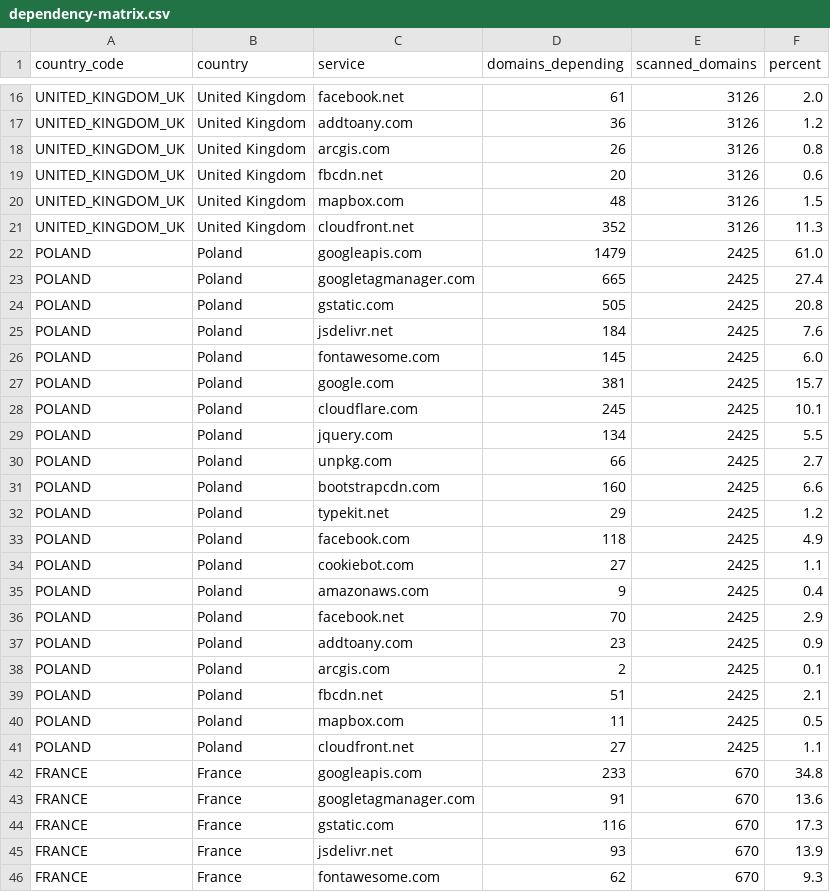
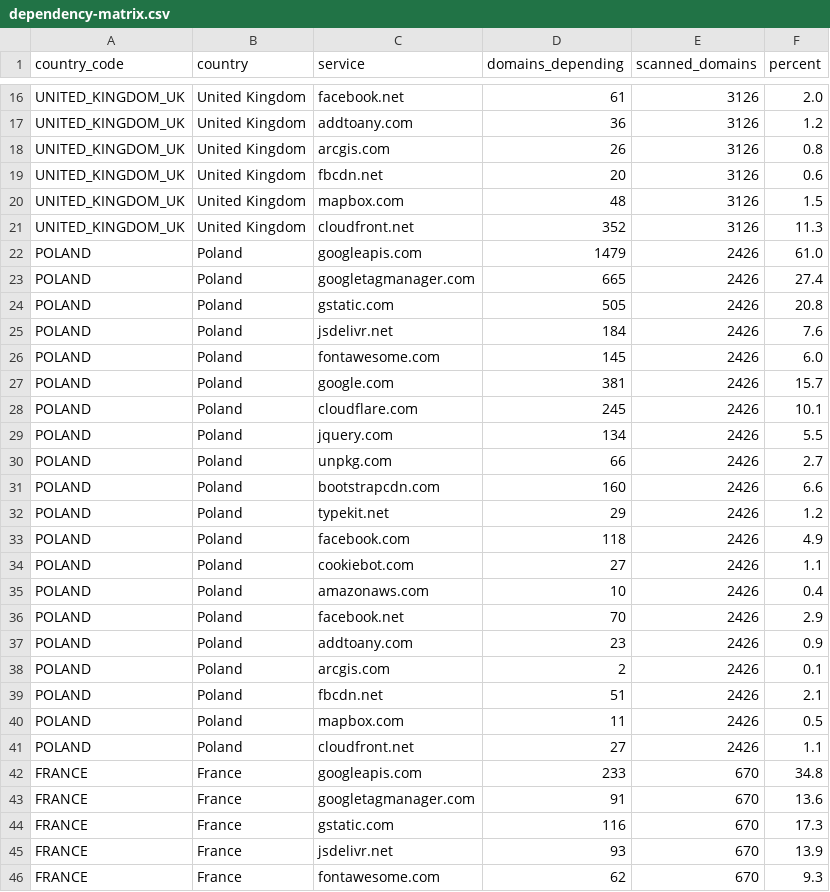
Before and after one commit to mgifford/eu-plus-government-scans, a CSV file: docs/data/dependency-matrix.csv, drawn as a sheet; only a part is shown, gaps mark what is left out.

```diff
--- a/docs/data/dependency-matrix.csv
+++ b/docs/data/dependency-matrix.csv
@@ -21,22 +21,22 @@ UNITED_KINGDOM_UK,United Kingdom,mapbox.com,48,3126,1.5
 UNITED_KINGDOM_UK,United Kingdom,cloudfront.net,352,3126,11.3
-POLAND,Poland,googleapis.com,1479,2425,61.0
-POLAND,Poland,googletagmanager.com,665,2425,27.4
-POLAND,Poland,gstatic.com,505,2425,20.8
-POLAND,Poland,jsdelivr.net,184,2425,7.6
-POLAND,Poland,fontawesome.com,145,2425,6.0
-POLAND,Poland,google.com,381,2425,15.7
-POLAND,Poland,cloudflare.com,245,2425,10.1
-POLAND,Poland,jquery.com,134,2425,5.5
-POLAND,Poland,unpkg.com,66,2425,2.7
-POLAND,Poland,bootstrapcdn.com,160,2425,6.6
-POLAND,Poland,typekit.net,29,2425,1.2
-POLAND,Poland,facebook.com,118,2425,4.9
-POLAND,Poland,cookiebot.com,27,2425,1.1
-POLAND,Poland,amazonaws.com,9,2425,0.4
-POLAND,Poland,facebook.net,70,2425,2.9
-POLAND,Poland,addtoany.com,23,2425,0.9
-POLAND,Poland,arcgis.com,2,2425,0.1
-POLAND,Poland,fbcdn.net,51,2425,2.1
-POLAND,Poland,mapbox.com,11,2425,0.5
-POLAND,Poland,cloudfront.net,27,2425,1.1
+POLAND,Poland,googleapis.com,1479,2426,61.0
+POLAND,Poland,googletagmanager.com,665,2426,27.4
+POLAND,Poland,gstatic.com,505,2426,20.8
+POLAND,Poland,jsdelivr.net,184,2426,7.6
+POLAND,Poland,fontawesome.com,145,2426,6.0
+POLAND,Poland,google.com,381,2426,15.7
+POLAND,Poland,cloudflare.com,245,2426,10.1
+POLAND,Poland,jquery.com,134,2426,5.5
+POLAND,Poland,unpkg.com,66,2426,2.7
+POLAND,Poland,bootstrapcdn.com,160,2426,6.6
+POLAND,Poland,typekit.net,29,2426,1.2
+POLAND,Poland,facebook.com,118,2426,4.9
+POLAND,Poland,cookiebot.com,27,2426,1.1
+POLAND,Poland,amazonaws.com,10,2426,0.4
+POLAND,Poland,facebook.net,70,2426,2.9
+POLAND,Poland,addtoany.com,23,2426,0.9
+POLAND,Poland,arcgis.com,2,2426,0.1
+POLAND,Poland,fbcdn.net,51,2426,2.1
+POLAND,Poland,mapbox.com,11,2426,0.5
+POLAND,Poland,cloudfront.net,27,2426,1.1
 FRANCE,France,googleapis.com,233,670,34.8
```
Also changed, not shown: 41 other files.
